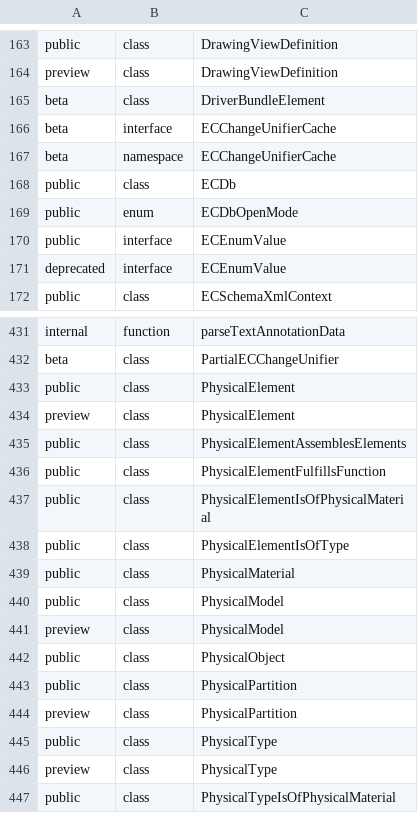
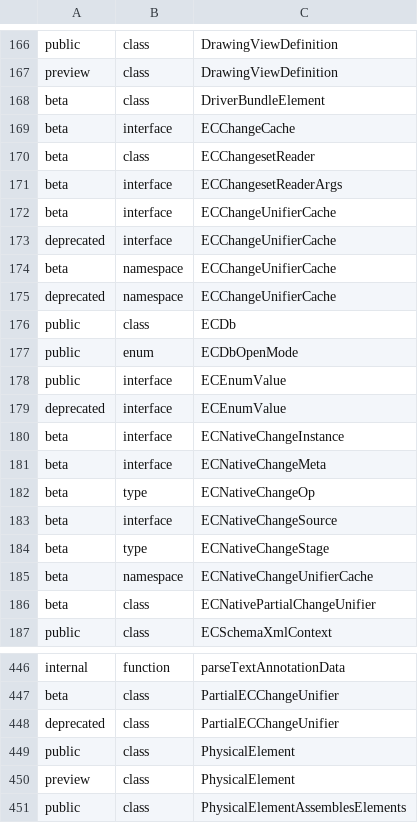
Before and after one commit to iTwin/itwinjs-core, a CSV file: common/api/summary/core-backend.exports.csv, drawn as a sheet; only a part is shown, gaps mark what is left out; the shorter side is filled out with more unchanged rows; the diff covers the shown part only; the diff names each change by its address in the sheet, - before the commit and + after, or states it on an @@ line.

```diff
--- a/common/api/summary/core-backend.exports.csv
+++ b/common/api/summary/core-backend.exports.csv
+row 169: beta | interface | ECChangeCache
+row 170: beta | class | ECChangesetReader
+row 171: beta | interface | ECChangesetReaderArgs
+row 173: deprecated | interface | ECChangeUnifierCache
+row 175: deprecated | namespace | ECChangeUnifierCache
+row 180: beta | interface | ECNativeChangeInstance
+row 181: beta | interface | ECNativeChangeMeta
+row 182: beta | type | ECNativeChangeOp
+row 183: beta | interface | ECNativeChangeSource
+row 184: beta | type | ECNativeChangeStage
+row 185: beta | namespace | ECNativeChangeUnifierCache
+row 186: beta | class | ECNativePartialChangeUnifier
+row 448: deprecated | class | PartialECChangeUnifier
```
Also changed, not shown: 3 added rows elsewhere in this file, 3 other files.
